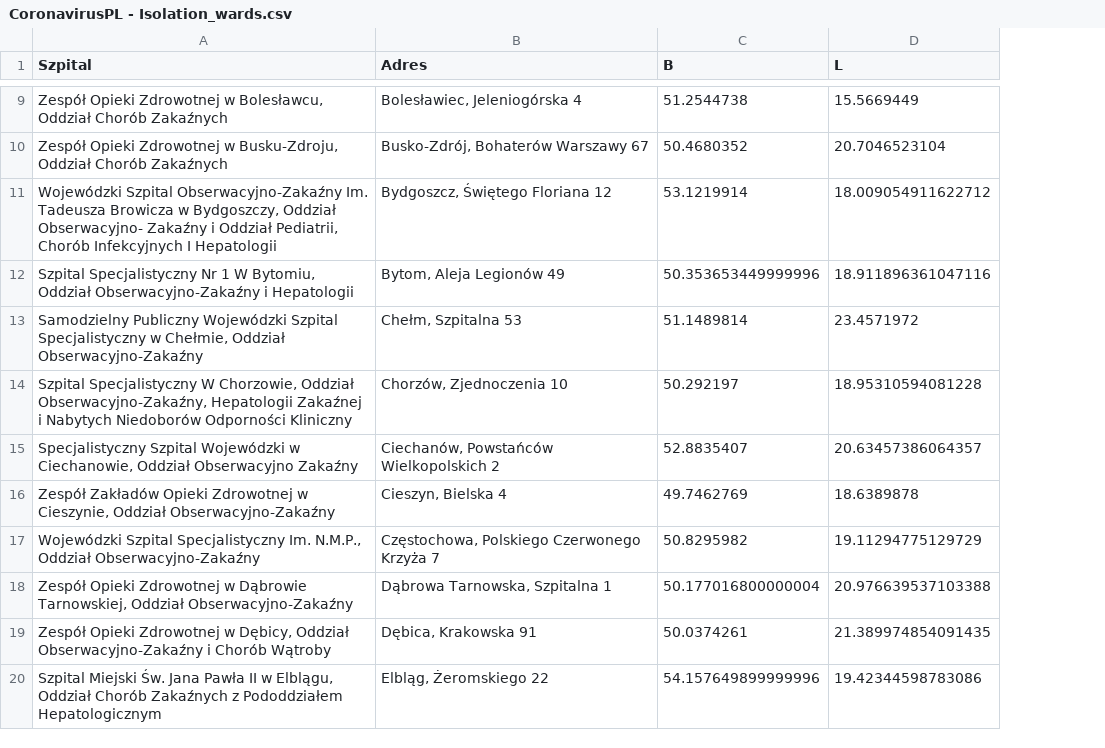
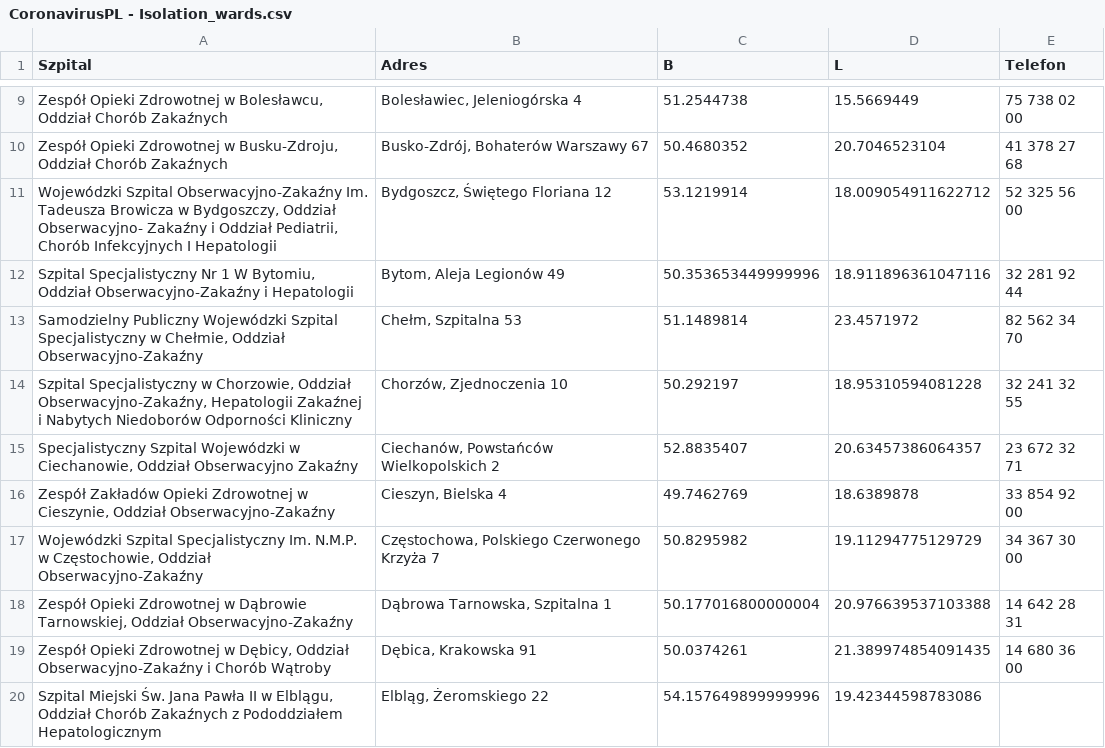
Before and after one commit to dtandev/coronavirus, a CSV file: data/CoronavirusPL - Isolation_wards.csv, drawn as a sheet; only a part is shown, gaps mark what is left out; the diff covers the shown part only; the diff names each change by its address in the sheet, - before the commit and + after, or states it on an @@ line.

Commit message:
Update isolation_wards list and General data

```diff
--- a/data/CoronavirusPL - Isolation_wards.csv
+++ b/data/CoronavirusPL - Isolation_wards.csv
+column E (Telefon), rows 9-19: 75 738 02 00 | 41 378 27 68 | 52 325 56 00 | 32 281 92 44 | 82 562 34 70 | 32 241 32 55 | 23 672 32 71 | 33 854 92 00 | 34 367 30 00 | 14 642 28 31 | 14 680 36 00
-A14 (Szpital): Szpital Specjalistyczny W Chorzowie, Oddział…
+A14 (Szpital): Szpital Specjalistyczny w Chorzowie, Oddział…
-A17 (Szpital): …Specjalistyczny Im. N.M.P., Oddział Obserwacyjno-Zakaźny
+A17 (Szpital): …Specjalistyczny Im. N.M.P. w Częstochowie, Oddział Obserwacyjno-Zakaźny
```
Also changed, not shown: 4 added rows, 1 removed row and 17 edited cells elsewhere in this file, data/CoronavirusPL - General.csv.
